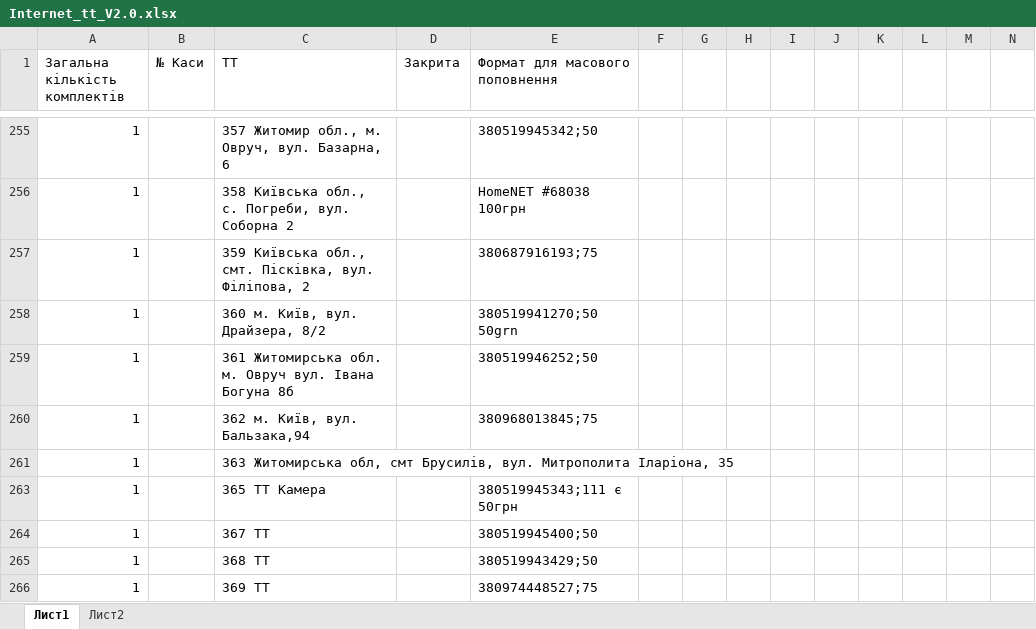
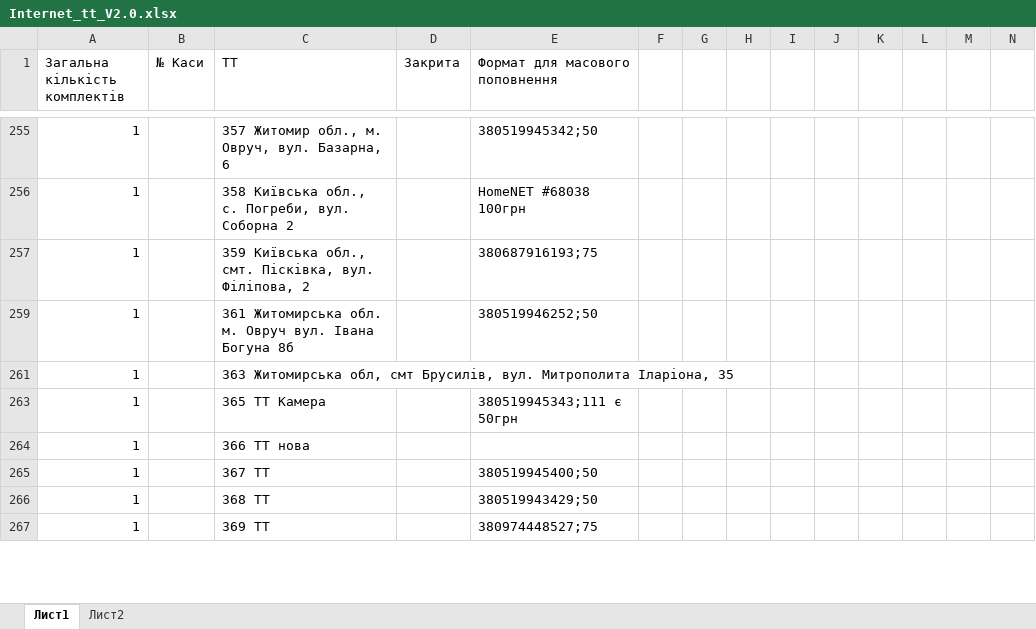
Before and after one commit to Andriyash/GitHub, an Excel workbook: Internet_tt_V2.0.xlsx, sheet Лист1, drawn as a sheet; only a part is shown, gaps mark what is left out; values as stored, in another font and other column widths than the file's, no cell formats; removed rows and columns are numbered as before the commit, all else as after; rows hold the shown columns only; the diff covers the shown part only; the diff names each change by its address in the sheet, - before the commit and + after, or states it on an @@ line.

```diff
--- a/Internet_tt_V2.0.xlsx (sheet Лист1)
+++ b/Internet_tt_V2.0.xlsx (sheet Лист1)
-row 258: 1 |  | 360 м. Київ, вул. Драйзера, 8/2 |  | 380519941270;50 50grn
-row 260: 1 |  | 362 м. Київ, вул. Бальзака,94 |  | 380968013845;75
+row 264: 1 |  | 366 ТТ нова
```
Also changed, not shown: 2 added rows, 5 removed rows and 24 edited cells elsewhere in this sheet, cell formats, hidden cells.
